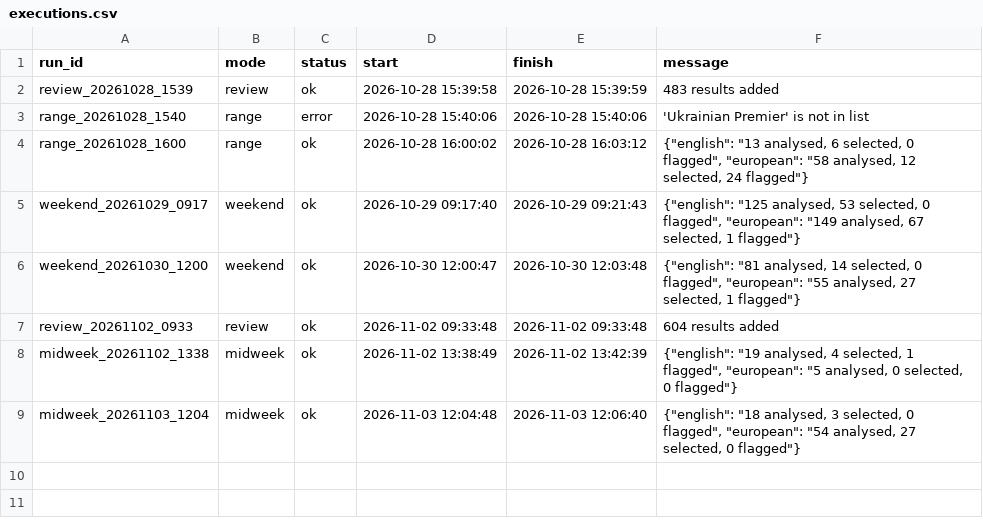
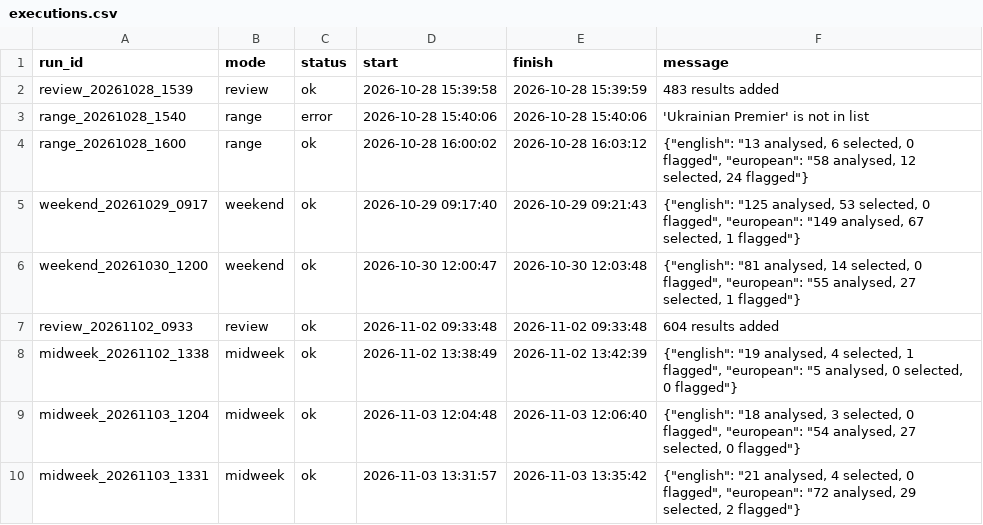
Before and after one commit to RobinChoppaBrooks/football-intelligence-v4, a CSV file: logs/execution/executions.csv, drawn as a sheet; the diff names each change by its address in the sheet, - before the commit and + after, or states it on an @@ line.

```diff
--- a/logs/execution/executions.csv
+++ b/logs/execution/executions.csv
+row 10: midweek_20261103_1331 | midweek | ok | 2026-11-03 13:31:57 | 2026-11-03 13:35:42 | {"english": "21 analysed, 4 selected, 0 flagged", "european": "72 analysed, 29 selected, 2 flagged"}
```
Also changed, not shown: reports/midweek/2026-11-03/english_2026-11-03.csv, 26 other files.
